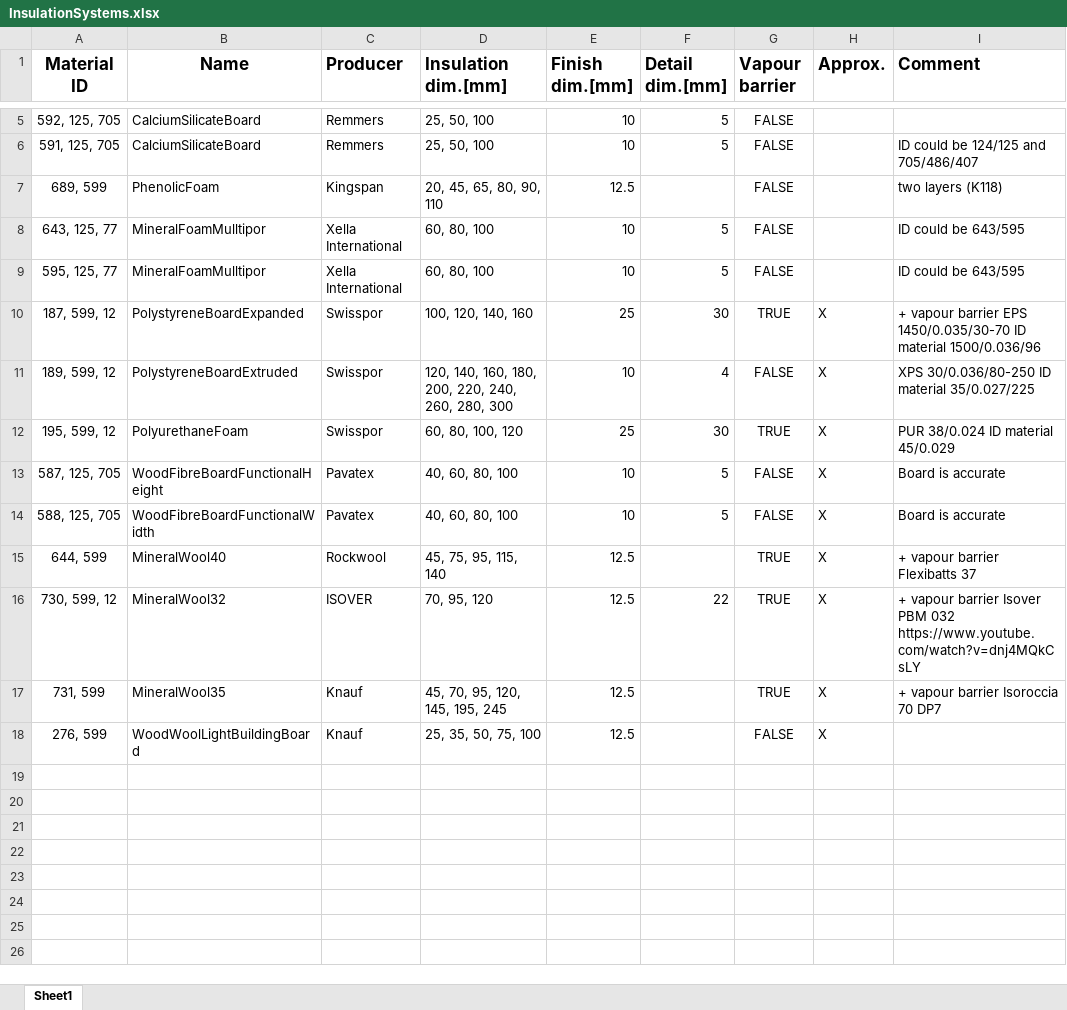
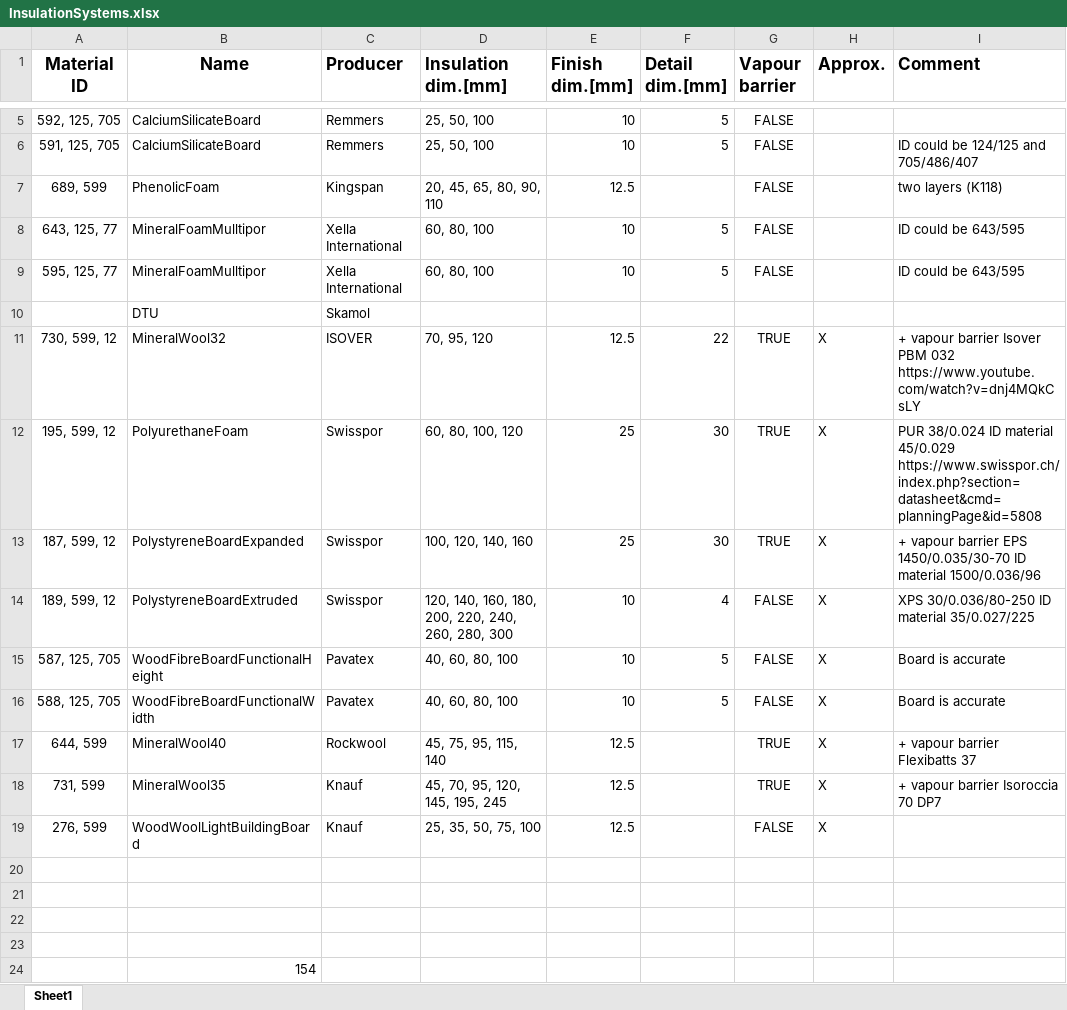
Before and after one commit to ribuild/delphin_6_automation, an Excel workbook: delphin_6_automation/sampling/input_files/InsulationSystems.xlsx, sheet Sheet1, drawn as a sheet; only a part is shown, gaps mark what is left out; values as stored, in another font and other column widths than the file's, no borders; removed rows and columns are numbered as before the commit, all else as after; the diff names each change by its address in the sheet, - before the commit and + after, or states it on an @@ line.

```diff
--- a/delphin_6_automation/sampling/input_files/InsulationSystems.xlsx (sheet Sheet1)
+++ b/delphin_6_automation/sampling/input_files/InsulationSystems.xlsx (sheet Sheet1)
+row 10:  | DTU | Skamol
@@ row 16 moved to row 11: 730, 599, 12 @@
+row 12: 195, 599, 12 | PolyurethaneFoam | Swisspor | 60, 80, 100, 120 | 25 | 30 | TRUE | X | PUR 38/0.024 ID material 45/0.029 https://www.swisspor.ch/index.php?section=datasheet&cmd=planningPage&id=5808
-row 12: 195, 599, 12 | PolyurethaneFoam | Swisspor | 60, 80, 100, 120 | 25 | 30 | TRUE | X | PUR 38/0.024 ID material 45/0.029
+row 20: (empty)
+row 21: (empty)
+row 22: (empty)
+row 23: (empty)
+row 24:  | 154
```
Also changed, not shown: 1 other file.
